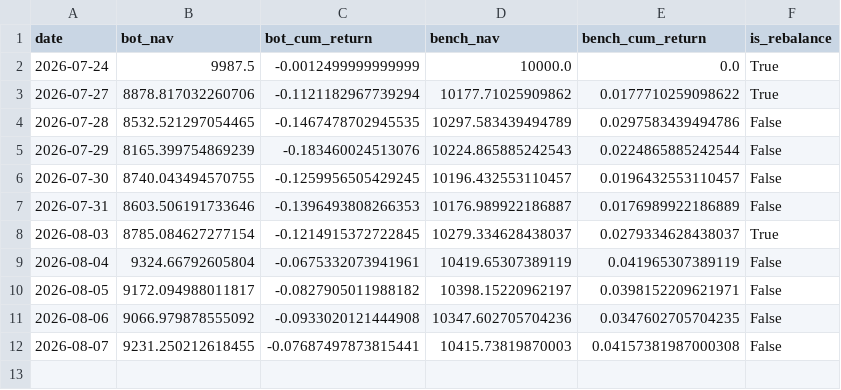
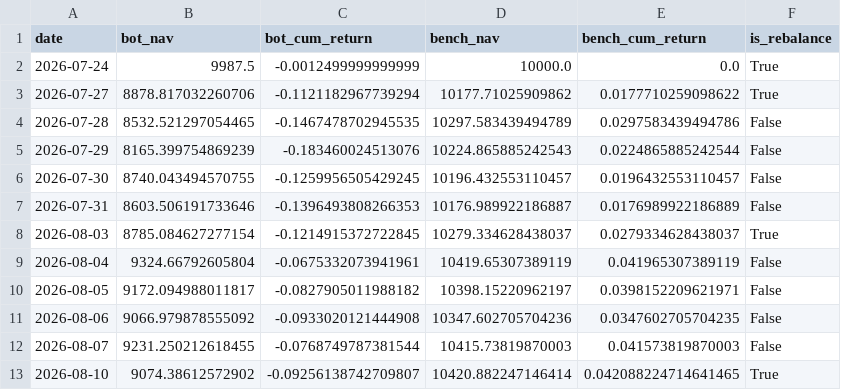
Before and after one commit to lucapflittner/Aktienbot, a CSV file: paper_trading/nav_log.csv, drawn as a sheet.

```diff
--- a/paper_trading/nav_log.csv
+++ b/paper_trading/nav_log.csv
@@ -11,2 +11,3 @@ date,bot_nav,bot_cum_return,bench_nav,bench_cum_return,is_rebalance
 2026-08-06,9066.979878555092,-0.0933020121444908,10347.602705704236,0.0347602705704235,False
-2026-08-07,9231.250212618455,-0.07687497873815441,10415.73819870003,0.04157381987000308,False
+2026-08-07,9231.250212618455,-0.0768749787381544,10415.73819870003,0.041573819870003,False
+2026-08-10,9074.38612572902,-0.09256138742709807,10420.882247146414,0.042088224714641465,True
```
Also changed, not shown: 2 other files.
